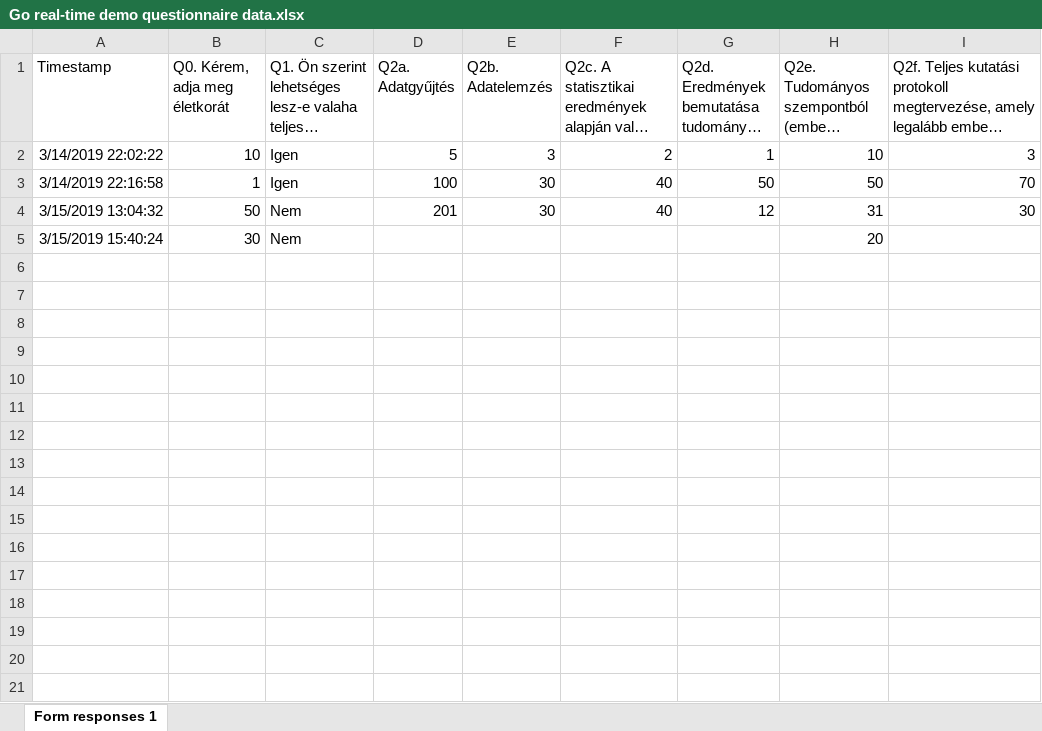
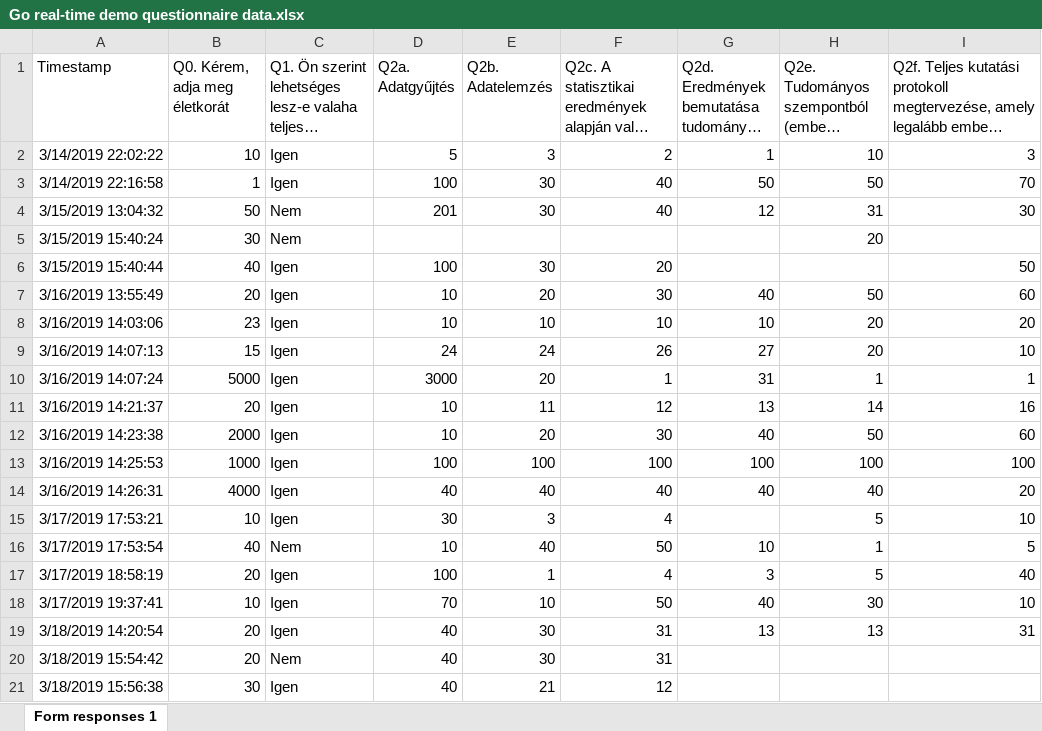
Before and after one commit to kekecsz/Direct_deposition_test, an Excel workbook: gdrive/Go_real_time_data/Go real-time demo questionnaire data.xlsx, sheet Form responses 1, drawn as a sheet; long unchanged cells end in …; values as stored, in another font and other column widths than the file's, no borders; charts and pictures not drawn; the diff names each change by its address in the sheet, - before the commit and + after, or states it on an @@ line.

Commit message:
Scheduled update Tue Mar 19 08:38:01 UTC 2019

```diff
--- a/gdrive/Go_real_time_data/Go real-time demo questionnaire data.xlsx (sheet Form responses 1)
+++ b/gdrive/Go_real_time_data/Go real-time demo questionnaire data.xlsx (sheet Form responses 1)
+row 6: 3/15/2019 15:40:44 | 40 | Igen | 100 | 30 | 20 |  |  | 50
+row 7: 3/16/2019 13:55:49 | 20 | Igen | 10 | 20 | 30 | 40 | 50 | 60
+row 8: 3/16/2019 14:03:06 | 23 | Igen | 10 | 10 | 10 | 10 | 20 | 20
+row 9: 3/16/2019 14:07:13 | 15 | Igen | 24 | 24 | 26 | 27 | 20 | 10
+row 10: 3/16/2019 14:07:24 | 5000 | Igen | 3000 | 20 | 1 | 31 | 1 | 1
+row 11: 3/16/2019 14:21:37 | 20 | Igen | 10 | 11 | 12 | 13 | 14 | 16
+row 12: 3/16/2019 14:23:38 | 2000 | Igen | 10 | 20 | 30 | 40 | 50 | 60
+row 13: 3/16/2019 14:25:53 | 1000 | Igen | 100 | 100 | 100 | 100 | 100 | 100
+row 14: 3/16/2019 14:26:31 | 4000 | Igen | 40 | 40 | 40 | 40 | 40 | 20
+row 15: 3/17/2019 17:53:21 | 10 | Igen | 30 | 3 | 4 |  | 5 | 10
+row 16: 3/17/2019 17:53:54 | 40 | Nem | 10 | 40 | 50 | 10 | 1 | 5
+row 17: 3/17/2019 18:58:19 | 20 | Igen | 100 | 1 | 4 | 3 | 5 | 40
+row 18: 3/17/2019 19:37:41 | 10 | Igen | 70 | 10 | 50 | 40 | 30 | 10
+row 19: 3/18/2019 14:20:54 | 20 | Igen | 40 | 30 | 31 | 13 | 13 | 31
+row 20: 3/18/2019 15:54:42 | 20 | Nem | 40 | 30 | 31
+row 21: 3/18/2019 15:56:38 | 30 | Igen | 40 | 21 | 12
```
